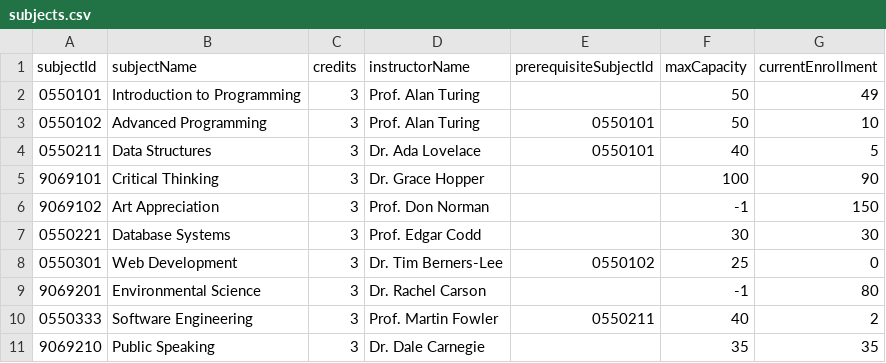
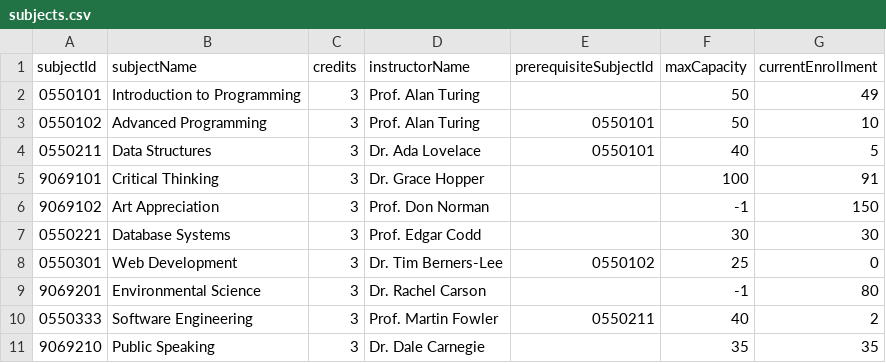
Before and after one commit to nwppwww/mvc, a CSV file: data/subjects.csv, drawn as a sheet.

```diff
--- a/data/subjects.csv
+++ b/data/subjects.csv
@@ -4,3 +4,3 @@ subjectId,subjectName,credits,instructorName,prerequisiteSubjectId,maxCapacity,c
 0550211,Data Structures,3,Dr. Ada Lovelace,0550101,40,5
-9069101,Critical Thinking,3,Dr. Grace Hopper,,100,90
+9069101,Critical Thinking,3,Dr. Grace Hopper,,100,91
 9069102,Art Appreciation,3,Prof. Don Norman,,-1,150
```
Also changed, not shown: 11 other files.
